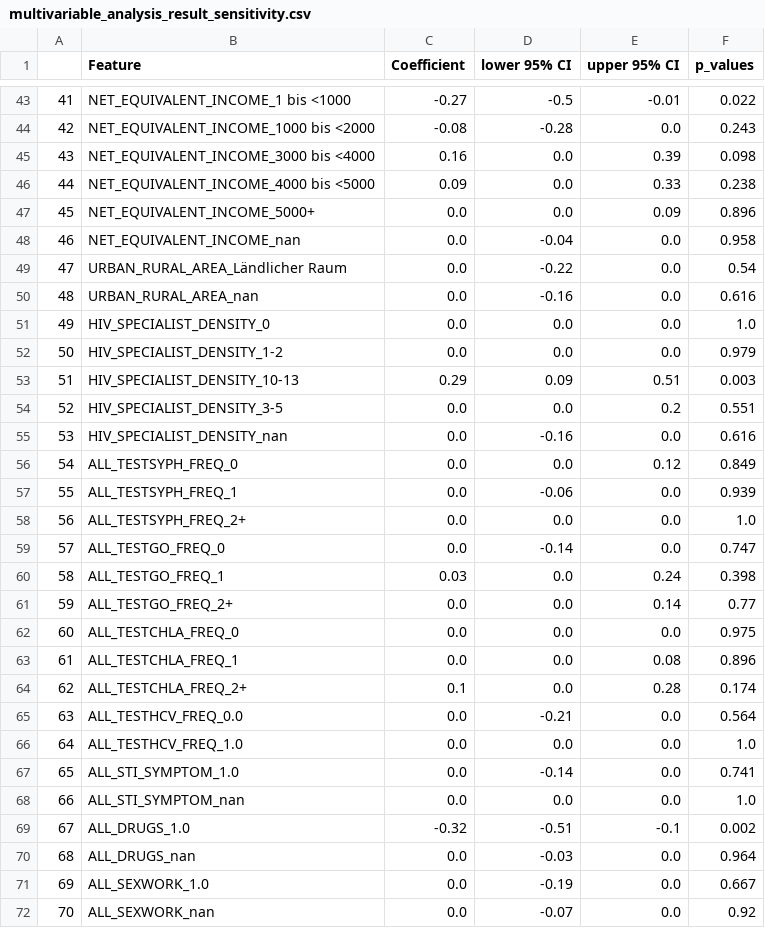
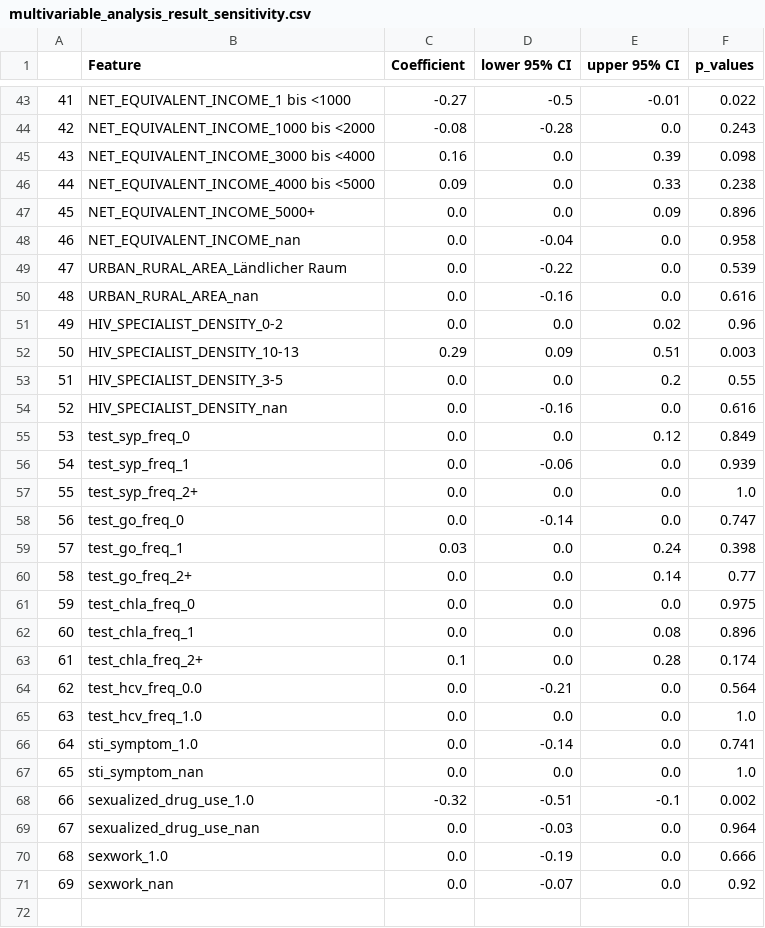
Before and after one commit to KleistLab/PrAppData, a CSV file: results/multivariable_analysis_result_sensitivity.csv, drawn as a sheet; only a part is shown, gaps mark what is left out; removed rows and columns are numbered as before the commit, all else as after; the diff covers the shown part only; the diff names each change by its address in the sheet, - before the commit and + after, or states it on an @@ line.

```diff
--- a/results/multivariable_analysis_result_sensitivity.csv
+++ b/results/multivariable_analysis_result_sensitivity.csv
-F49 (p_values): 0.54
+F49 (p_values): 0.539
-row 51: 49 | HIV_SPECIALIST_DENSITY_0 | 0.0 | 0.0 | 0.0 | 1.0
@@ column A renumbered from row 51 down @@
-B51 (Feature): HIV_SPECIALIST_DENSITY_1-2
+B51 (Feature): HIV_SPECIALIST_DENSITY_0-2
-E51 (upper 95% CI): 0.0
+E51 (upper 95% CI): 0.02
-F51 (p_values): 0.979
+F51 (p_values): 0.96
-F53 (p_values): 0.551
+F53 (p_values): 0.55
-B55 (Feature): ALL_TESTSYPH_FREQ_0
+B55 (Feature): test_syp_freq_0
-B56 (Feature): ALL_TESTSYPH_FREQ_1
+B56 (Feature): test_syp_freq_1
-B57 (Feature): ALL_TESTSYPH_FREQ_2+
+B57 (Feature): test_syp_freq_2+
-B58 (Feature): ALL_TESTGO_FREQ_0
+B58 (Feature): test_go_freq_0
-B59 (Feature): ALL_TESTGO_FREQ_1
+B59 (Feature): test_go_freq_1
-B60 (Feature): ALL_TESTGO_FREQ_2+
+B60 (Feature): test_go_freq_2+
-B61 (Feature): ALL_TESTCHLA_FREQ_0
+B61 (Feature): test_chla_freq_0
-B62 (Feature): ALL_TESTCHLA_FREQ_1
+B62 (Feature): test_chla_freq_1
-B63 (Feature): ALL_TESTCHLA_FREQ_2+
+B63 (Feature): test_chla_freq_2+
-B64 (Feature): ALL_TESTHCV_FREQ_0.0
+B64 (Feature): test_hcv_freq_0.0
-B65 (Feature): ALL_TESTHCV_FREQ_1.0
+B65 (Feature): test_hcv_freq_1.0
-B66 (Feature): ALL_STI_SYMPTOM_1.0
+B66 (Feature): sti_symptom_1.0
-B67 (Feature): ALL_STI_SYMPTOM_nan
+B67 (Feature): sti_symptom_nan
-B68 (Feature): ALL_DRUGS_1.0
+B68 (Feature): sexualized_drug_use_1.0
-B69 (Feature): ALL_DRUGS_nan
+B69 (Feature): sexualized_drug_use_nan
-B70 (Feature): ALL_SEXWORK_1.0
+B70 (Feature): sexwork_1.0
-F70 (p_values): 0.667
+F70 (p_values): 0.666
-B71 (Feature): ALL_SEXWORK_nan
+B71 (Feature): sexwork_nan
```
Also changed, not shown: 35 edited cells elsewhere in this file, results/multivariable_analysis_result.csv, 29 other files.
